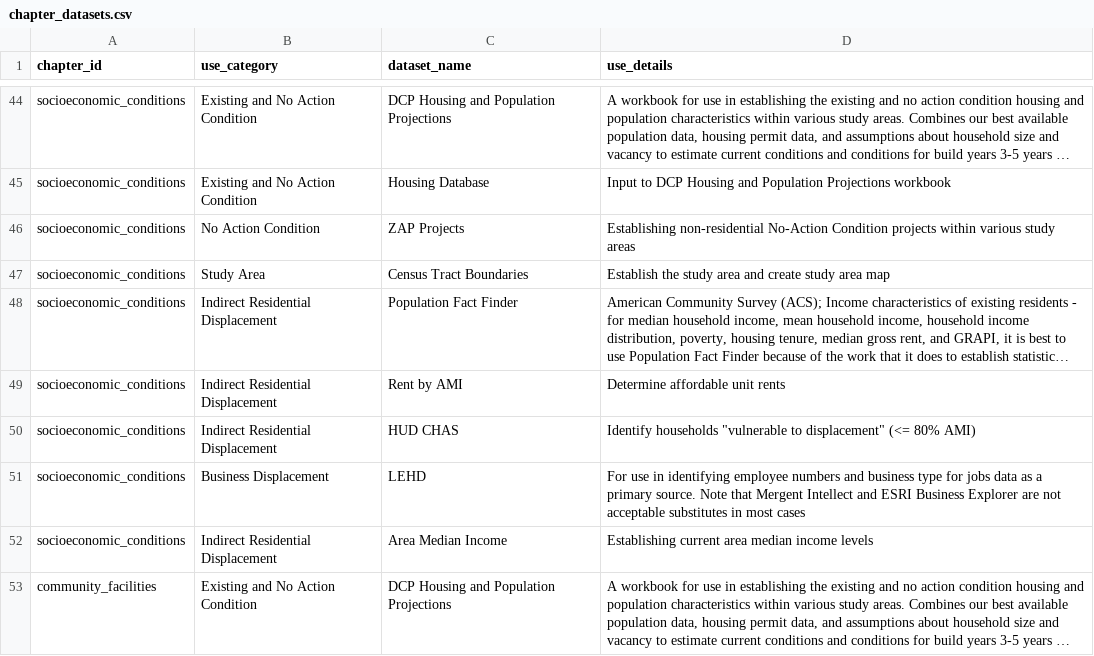
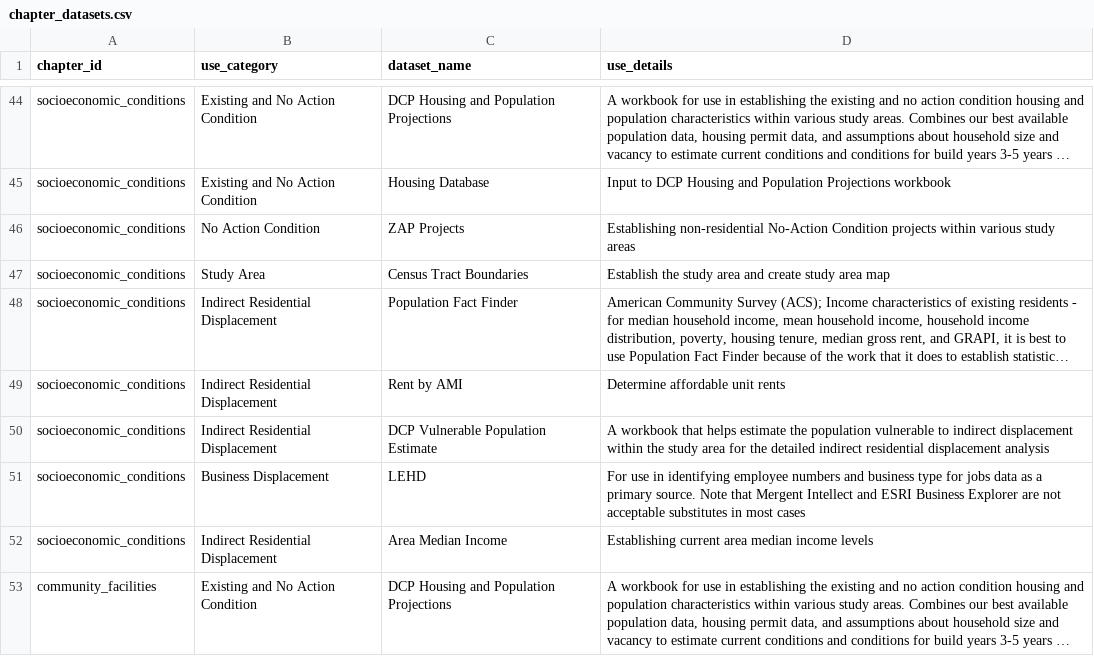
Before and after one commit to NYCPlanning/data-engineering, a CSV file: products/ceqr/seeds/chapter_datasets.csv, drawn as a sheet; only a part is shown, gaps mark what is left out; long unchanged cells end in …; the diff names each change by its address in the sheet, - before the commit and + after, or states it on an @@ line.

Commit message:
rename and update HUD CHAS dataset

```diff
--- a/products/ceqr/seeds/chapter_datasets.csv
+++ b/products/ceqr/seeds/chapter_datasets.csv
-C50 (dataset_name): HUD CHAS
+C50 (dataset_name): DCP Vulnerable Population Estimate
-D50 (use_details): Identify households "vulnerable to displacement" (<= 80% AMI)
+D50 (use_details): A workbook that helps estimate the population vulnerable to indirect displacement within the study area for the detailed indirect residential displacement analysis
```
Also changed, not shown: products/ceqr/seeds/datasets.csv, 2 other files.
